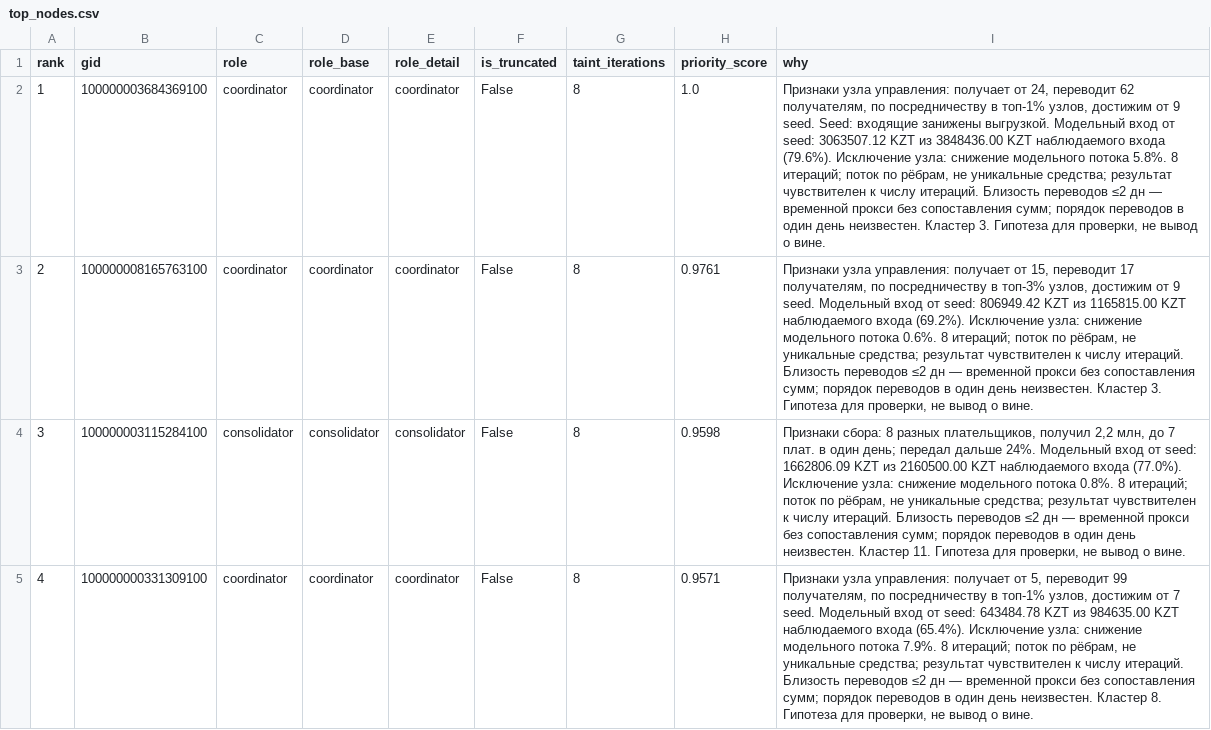
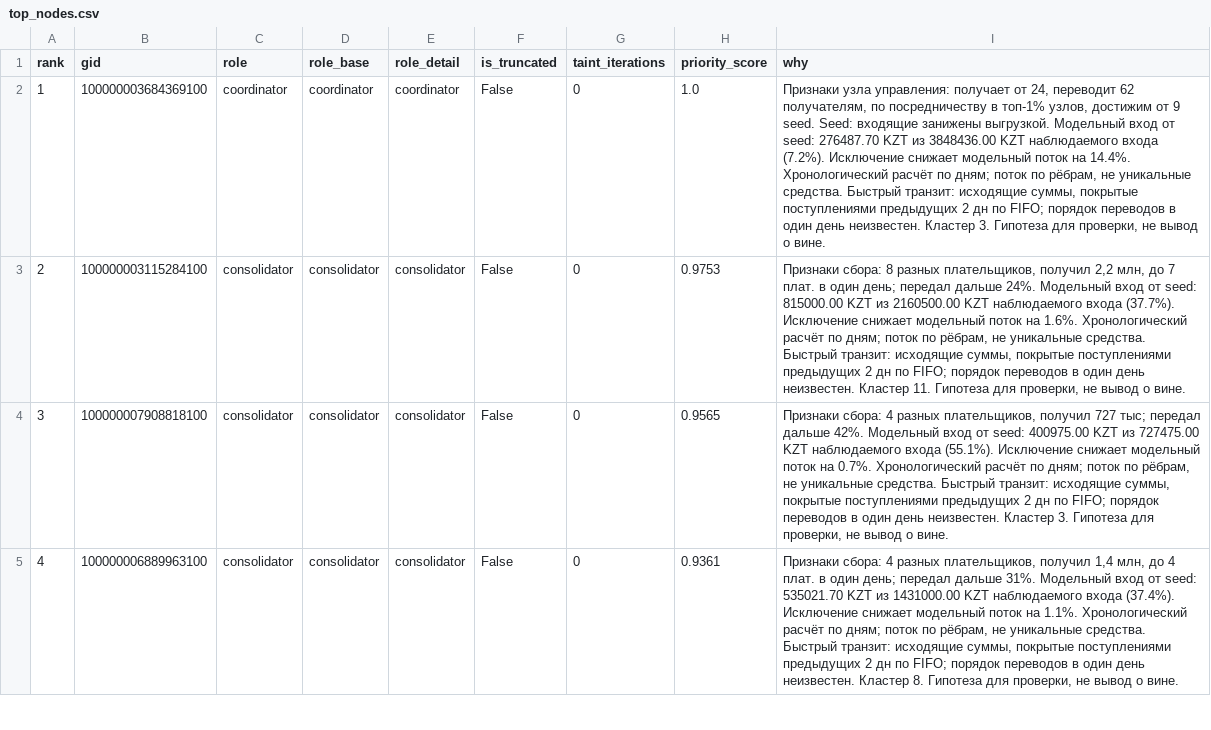
Before and after one commit to BAITC-Hacks/hack-61c5ca4c-orbit-digital-ako, a CSV file: money_graph/out/top_nodes.csv, drawn as a sheet; only a part is shown; the diff covers the shown part only; the diff names each change by its address in the sheet, - before the commit and + after, or states it on an @@ line.

```diff
--- a/money_graph/out/top_nodes.csv
+++ b/money_graph/out/top_nodes.csv
-G2:G5 (taint_iterations): 8
+G2:G5 (taint_iterations): 0
-I2 (why): …от seed: 3063507.12 KZT из 3848436.00 KZT наблюдаемого входа (79.6%). Исключение узла: снижение модельного потока 5.8%. 8 итераций; поток по рёбрам, не уникальные средства; результат чувствителен к числу итераций. Близость переводов ≤2 дн — временной прокси без сопоставления сумм; порядок переводов…
+I2 (why): …от seed: 276487.70 KZT из 3848436.00 KZT наблюдаемого входа (7.2%). Исключение снижает модельный поток на 14.4%. Хронологический расчёт по дням; поток по рёбрам, не уникальные средства. Быстрый транзит: исходящие суммы, покрытые поступлениями предыдущих 2 дн по FIFO; порядок переводов…
-B3 (gid): 100000008165763100
+B3 (gid): 100000003115284100
-C3 (role): coordinator
+C3 (role): consolidator
-D3 (role_base): coordinator
+D3 (role_base): consolidator
-E3 (role_detail): coordinator
+E3 (role_detail): consolidator
-H3 (priority_score): 0.9761
+H3 (priority_score): 0.9753
-I3 (why): Признаки узла управления: получает от 15, переводит 17 получателям, по посредничеству в топ-3% узлов, достижим от 9 seed. Модельный вход от seed: 806949.42 KZT из 1165815.00 KZT наблюдаемого входа (69.2%). Исключение узла: снижение модельного потока 0.6%. 8 итераций; поток по рёбрам, не уникальные средства; результат чувствителен к числу итераций. Близость переводов ≤2 дн — временной прокси без сопоставления сумм; порядок переводов в один день неизвестен. Кластер 3. Гипотеза для…
+I3 (why): Признаки сбора: 8 разных плательщиков, получил 2,2 млн, до 7 плат. в один день; передал дальше 24%. Модельный вход от seed: 815000.00 KZT из 2160500.00 KZT наблюдаемого входа (37.7%). Исключение снижает модельный поток на 1.6%. Хронологический расчёт по дням; поток по рёбрам, не уникальные средства. Быстрый транзит: исходящие суммы, покрытые поступлениями предыдущих 2 дн по FIFO; порядок переводов в один день неизвестен. Кластер 11. Гипотеза для…
-B4 (gid): 100000003115284100
+B4 (gid): 100000007908818100
-H4 (priority_score): 0.9598
+H4 (priority_score): 0.9565
-I4 (why): Признаки сбора: 8 разных плательщиков, получил 2,2 млн, до 7 плат. в один день; передал дальше 24%. Модельный вход от seed: 1662806.09 KZT из 2160500.00 KZT наблюдаемого входа (77.0%). Исключение узла: снижение модельного потока 0.8%. 8 итераций; поток по рёбрам, не уникальные средства; результат чувствителен к числу итераций. Близость переводов ≤2 дн — временной прокси без сопоставления сумм; порядок переводов в один день неизвестен. Кластер 11. Гипотеза для…
+I4 (why): Признаки сбора: 4 разных плательщиков, получил 727 тыс; передал дальше 42%. Модельный вход от seed: 400975.00 KZT из 727475.00 KZT наблюдаемого входа (55.1%). Исключение снижает модельный поток на 0.7%. Хронологический расчёт по дням; поток по рёбрам, не уникальные средства. Быстрый транзит: исходящие суммы, покрытые поступлениями предыдущих 2 дн по FIFO; порядок переводов в один день неизвестен. Кластер 3. Гипотеза для…
-B5 (gid): 100000000331309100
+B5 (gid): 100000006889963100
-C5 (role): coordinator
+C5 (role): consolidator
-D5 (role_base): coordinator
+D5 (role_base): consolidator
-E5 (role_detail): coordinator
+E5 (role_detail): consolidator
-H5 (priority_score): 0.9571
+H5 (priority_score): 0.9361
-I5 (why): Признаки узла управления: получает от 5, переводит 99 получателям, по посредничеству в топ-1% узлов, достижим от 7 seed. Модельный вход от seed: 643484.78 KZT из 984635.00 KZT наблюдаемого входа (65.4%). Исключение узла: снижение модельного потока 7.9%. 8 итераций; поток по рёбрам, не уникальные средства; результат чувствителен к числу итераций. Близость переводов ≤2 дн — временной прокси без сопоставления сумм; порядок переводов…
+I5 (why): Признаки сбора: 4 разных плательщиков, получил 1,4 млн, до 4 плат. в один день; передал дальше 31%. Модельный вход от seed: 535021.70 KZT из 1431000.00 KZT наблюдаемого входа (37.4%). Исключение снижает модельный поток на 1.1%. Хронологический расчёт по дням; поток по рёбрам, не уникальные средства. Быстрый транзит: исходящие суммы, покрытые поступлениями предыдущих 2 дн по FIFO; порядок переводов…
```
Also changed, not shown: 157 edited cells elsewhere in this file, money_graph/out/clusters.csv, money_graph/out/requests.csv, 41 other files.
